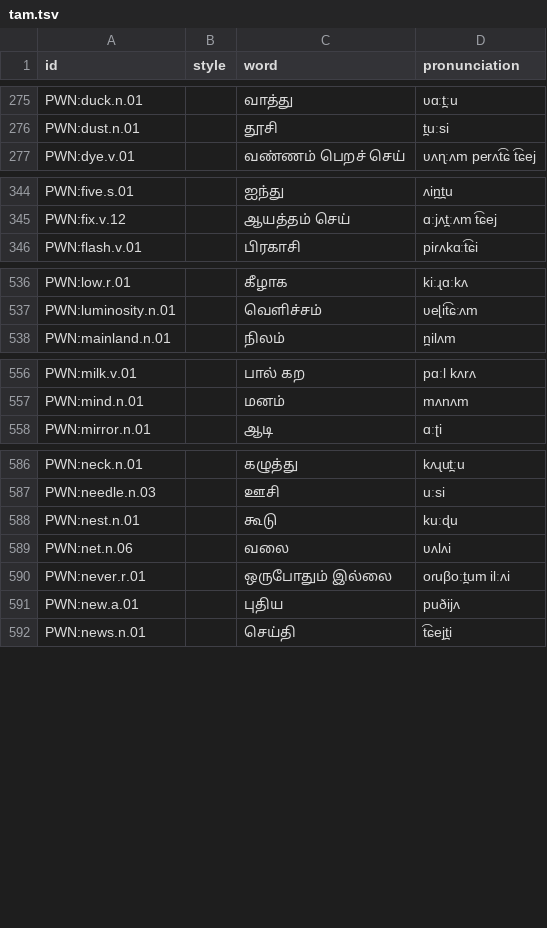
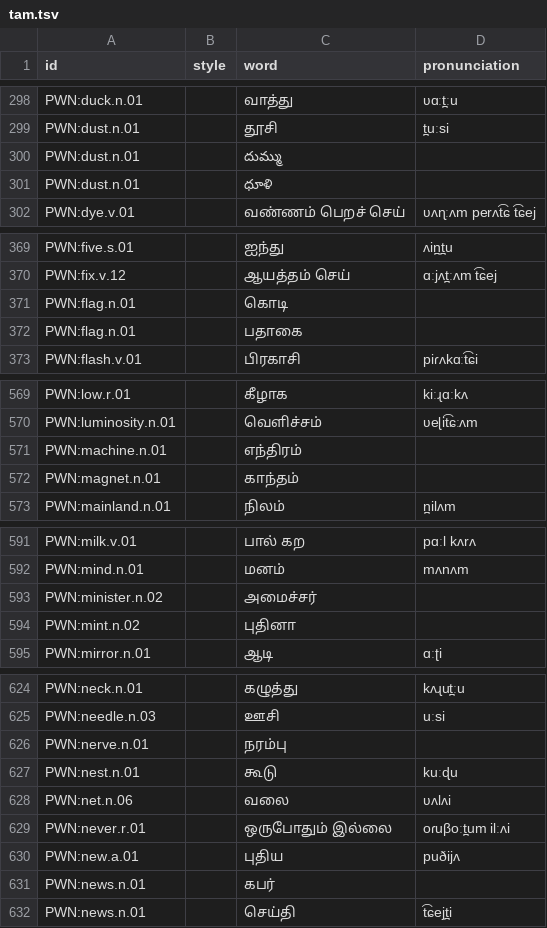
Before and after one commit to barumau/panlexia, a TSV file: dict/T/tam.tsv, drawn as a sheet; only a part is shown, gaps mark what is left out; the diff covers the shown part only; the diff names each change by its address in the sheet, - before the commit and + after, or states it on an @@ line.

```diff
--- a/dict/T/tam.tsv
+++ b/dict/T/tam.tsv
+row 300: PWN:dust.n.01 |  | దుమ్ము
+row 301: PWN:dust.n.01 |  | ధూళి
+row 371: PWN:flag.n.01 |  | கொடி
+row 372: PWN:flag.n.01 |  | பதாகை
+row 571: PWN:machine.n.01 |  | எந்திரம்
+row 572: PWN:magnet.n.01 |  | காந்தம்
+row 593: PWN:minister.n.02 |  | அமைச்சர்
+row 594: PWN:mint.n.02 |  | புதினா
+row 626: PWN:nerve.n.01 |  | நரம்பு
+row 631: PWN:news.n.01 |  | கபர்
```
Also changed, not shown: 51 added rows elsewhere in this file, dict/F/fas.tsv, dict/H/hau.tsv, 20 other files.
